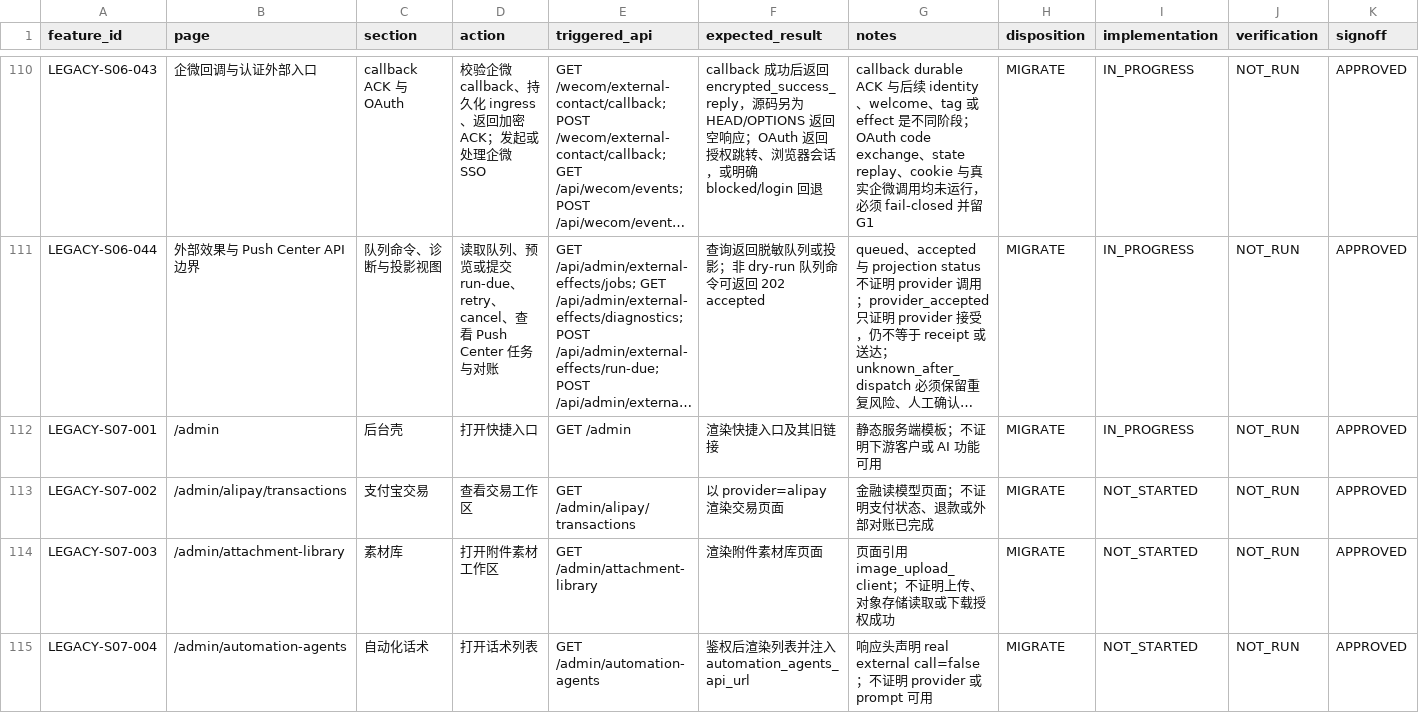
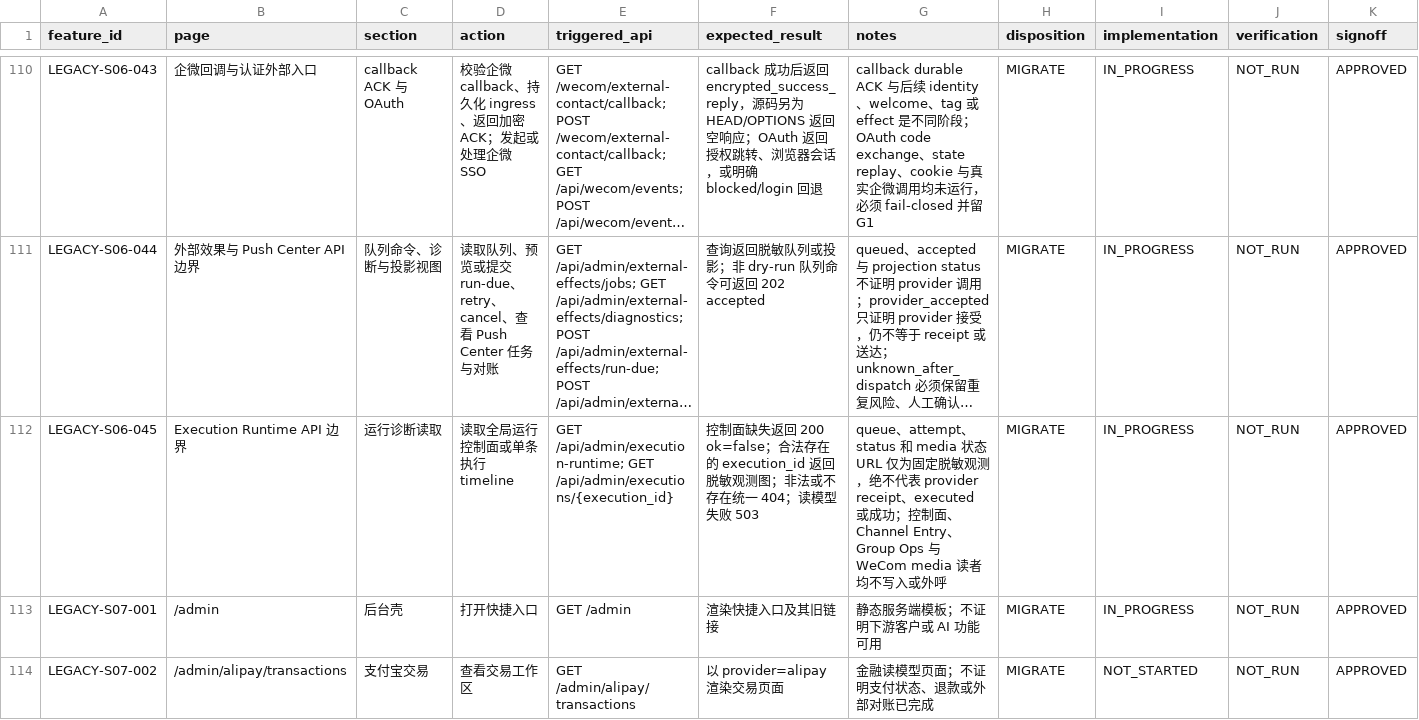
Before and after one commit to qianlan33333-png/AI-CRM-v2, a CSV file: docs/feature-matrix.csv, drawn as a sheet; only a part is shown, gaps mark what is left out; the shorter side is filled out with more unchanged rows; long unchanged cells end in …; rows hold the shown columns only; the diff names each change by its address in the sheet, - before the commit and + after, or states it on an @@ line.

Commit message:
feat：接入 Execution Runtime 运行诊断 A+B

```diff
--- a/docs/feature-matrix.csv
+++ b/docs/feature-matrix.csv
+row 112: LEGACY-S06-045 | Execution Runtime API 边界 | 运行诊断读取 | 读取全局运行控制面或单条执行 timeline | GET /api/admin/execution-runtime; GET /api/admin/executions/{execution_id} | 控制面缺失返回 200 ok=false；合法存在的 execution_id 返回脱敏观测图；非法或不存在统一 404；读模型失败 503 | queue、attempt、status 和 media 状态 URL 仅为固定脱敏观测，绝不代表 provider receipt、executed 或成功；控制面、Channel Entry、Group Ops 与 WeCom media 读者均不写入或外呼 | MIGRATE | IN_PROGRESS | NOT_RUN | APPROVED
```
Also changed, not shown: docs/ci/go-acceptance-manifest.tsv, 25 other files.
